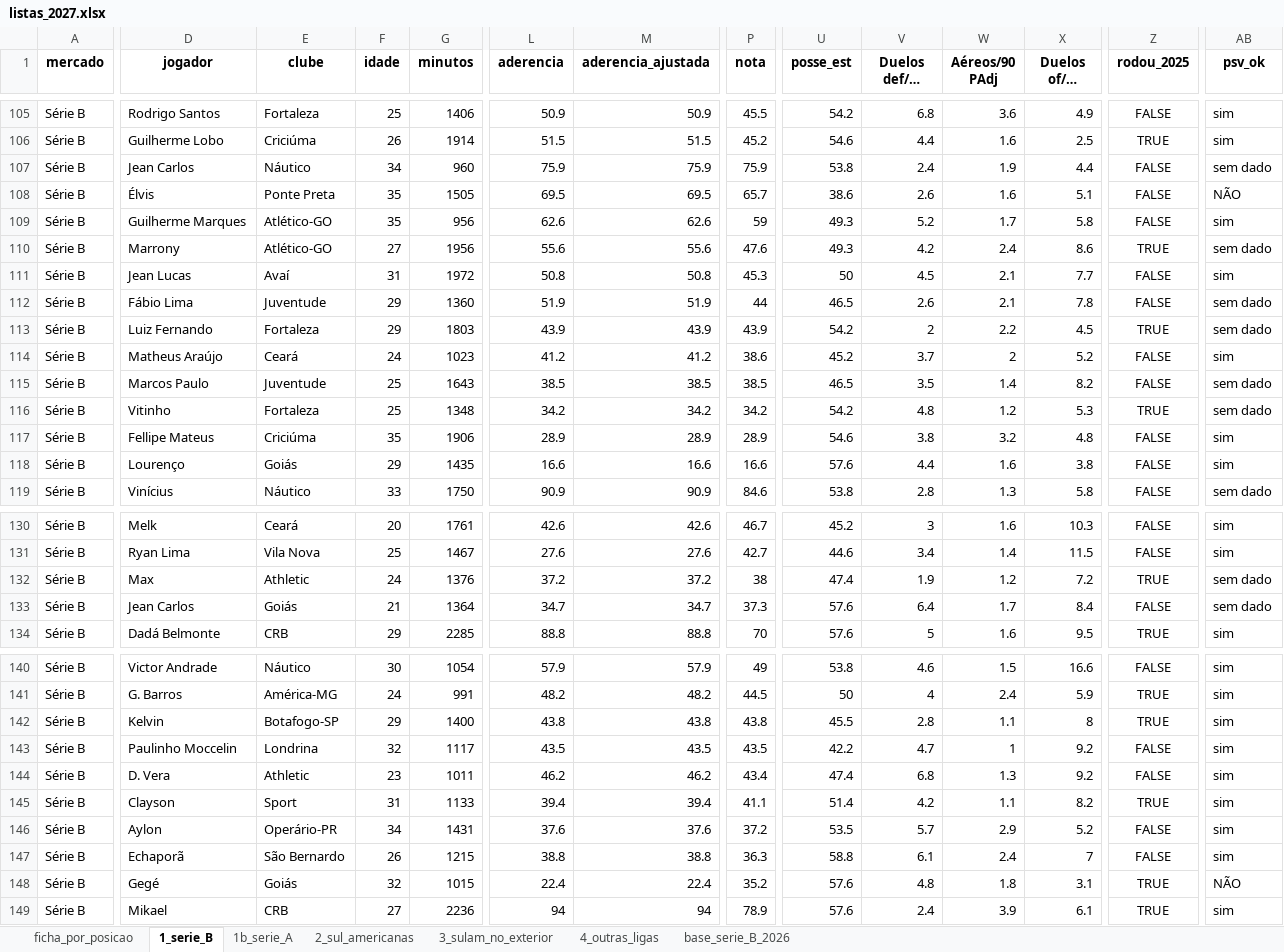
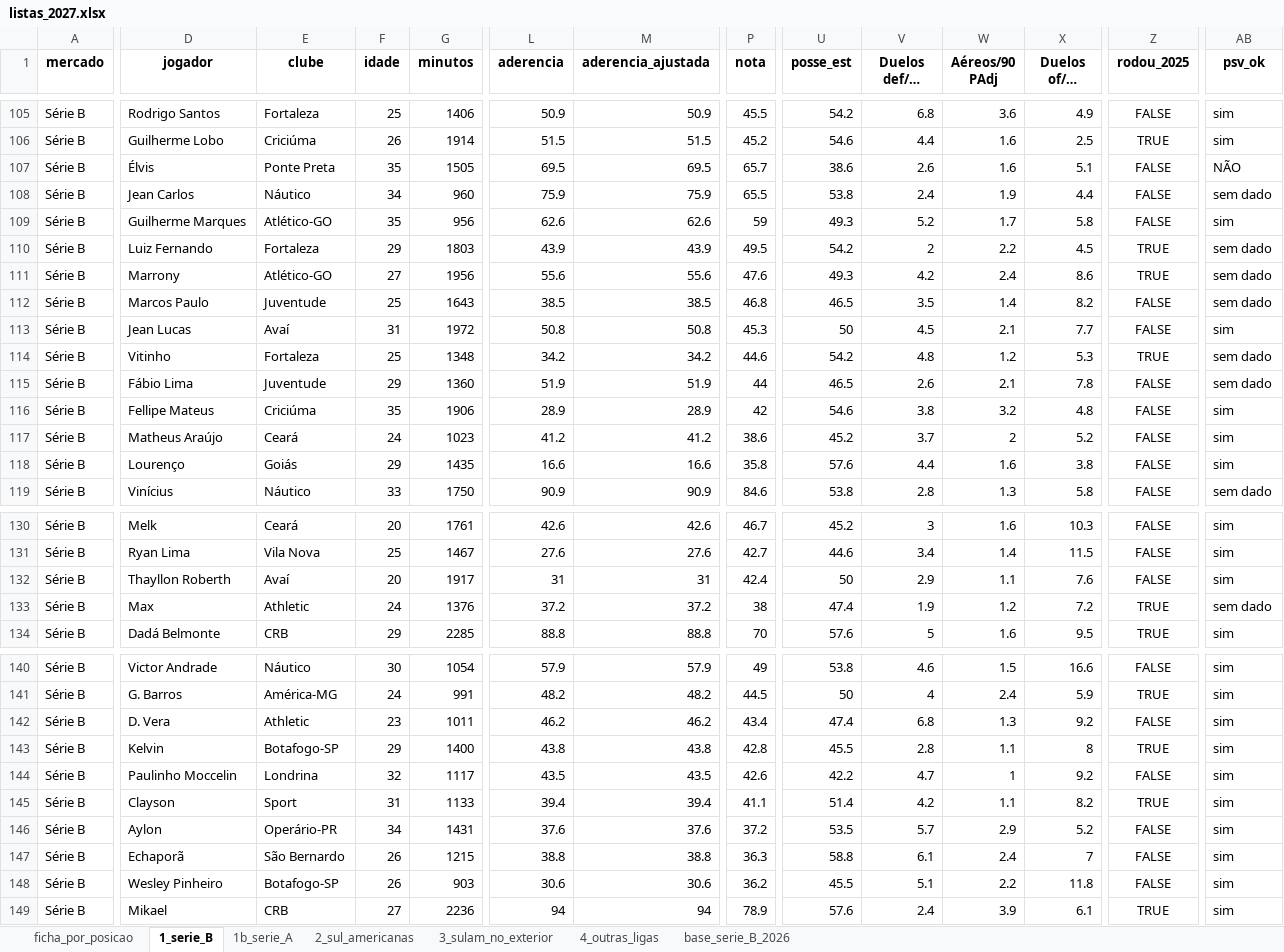
Before and after one commit to henriquesimoessilva3-png/santa-cruz-2027, an Excel workbook: Santa Cruz V2/listas/listas_2027.xlsx, sheet 1_serie_B, drawn as a sheet; only a part is shown, gaps mark what is left out; long unchanged cells end in …; values as stored, in another font and other column widths than the file's, no borders; removed rows and columns are numbered as before the commit, all else as after; rows hold the shown columns only; the diff covers the shown part only; the diff names each change by its address in the sheet, - before the commit and + after, or states it on an @@ line.

```diff
--- a/Santa Cruz V2/listas/listas_2027.xlsx (sheet 1_serie_B)
+++ b/Santa Cruz V2/listas/listas_2027.xlsx (sheet 1_serie_B)
-row 107: Série B | Jean Carlos | Náutico | 34 | 960 | 75.9 | 75.9 | 75.9 | 53.8 | 2.4 | 1.9 | 4.4 | FALSE | sem dado
+row 108: Série B | Jean Carlos | Náutico | 34 | 960 | 75.9 | 75.9 | 65.5 | 53.8 | 2.4 | 1.9 | 4.4 | FALSE | sem dado
+row 110: Série B | Luiz Fernando | Fortaleza | 29 | 1803 | 43.9 | 43.9 | 49.5 | 54.2 | 2 | 2.2 | 4.5 | TRUE | sem dado
+row 112: Série B | Marcos Paulo | Juventude | 25 | 1643 | 38.5 | 38.5 | 46.8 | 46.5 | 3.5 | 1.4 | 8.2 | FALSE | sem dado
+row 114: Série B | Vitinho | Fortaleza | 25 | 1348 | 34.2 | 34.2 | 44.6 | 54.2 | 4.8 | 1.2 | 5.3 | TRUE | sem dado
-D116 (jogador): Luiz Fernando
+D116 (jogador): Fellipe Mateus
-E116 (clube): Fortaleza
+E116 (clube): Criciúma
-F116 (idade): 29
+F116 (idade): 35
-G116 (minutos): 1803
+G116 (minutos): 1906
-L116 (aderencia): 43.9
+L116 (aderencia): 28.9
-M116 (aderencia_ajustada): 43.9
+M116 (aderencia_ajustada): 28.9
-P116 (nota): 43.9
+P116 (nota): 42
-U116 (posse_est): 54.2
+U116 (posse_est): 54.6
-V116 (Duelos def/90 PAdj): 2
+V116 (Duelos def/90 PAdj): 3.8
-W116 (Aéreos/90 PAdj): 2.2
+W116 (Aéreos/90 PAdj): 3.2
-X116 (Duelos of/90 PAdj): 4.5
+X116 (Duelos of/90 PAdj): 4.8
-Z116 (rodou_2025): TRUE
+Z116 (rodou_2025): FALSE
-AB116 (psv_ok): sem dado
+AB116 (psv_ok): sim
-row 115: Série B | Marcos Paulo | Juventude | 25 | 1643 | 38.5 | 38.5 | 38.5 | 46.5 | 3.5 | 1.4 | 8.2 | FALSE | sem dado
-row 116: Série B | Vitinho | Fortaleza | 25 | 1348 | 34.2 | 34.2 | 34.2 | 54.2 | 4.8 | 1.2 | 5.3 | TRUE | sem dado
-row 117: Série B | Fellipe Mateus | Criciúma | 35 | 1906 | 28.9 | 28.9 | 28.9 | 54.6 | 3.8 | 3.2 | 4.8 | FALSE | sim
-P118 (nota): 16.6
+P118 (nota): 35.8
+row 132: Série B | Thayllon Roberth | Avaí | 20 | 1917 | 31 | 31 | 42.4 | 50 | 2.9 | 1.1 | 7.6 | FALSE | sim
-row 133: Série B | Jean Carlos | Goiás | 21 | 1364 | 34.7 | 34.7 | 37.3 | 57.6 | 6.4 | 1.7 | 8.4 | FALSE | sem dado
-row 142: Série B | Kelvin | Botafogo-SP | 29 | 1400 | 43.8 | 43.8 | 43.8 | 45.5 | 2.8 | 1.1 | 8 | TRUE | sim
-row 143: Série B | Paulinho Moccelin | Londrina | 32 | 1117 | 43.5 | 43.5 | 43.5 | 42.2 | 4.7 | 1 | 9.2 | FALSE | sim
+row 143: Série B | Kelvin | Botafogo-SP | 29 | 1400 | 43.8 | 43.8 | 42.8 | 45.5 | 2.8 | 1.1 | 8 | TRUE | sim
+row 144: Série B | Paulinho Moccelin | Londrina | 32 | 1117 | 43.5 | 43.5 | 42.6 | 42.2 | 4.7 | 1 | 9.2 | FALSE | sim
-row 148: Série B | Gegé | Goiás | 32 | 1015 | 22.4 | 22.4 | 35.2 | 57.6 | 4.8 | 1.8 | 3.1 | TRUE | NÃO
+row 148: Série B | Wesley Pinheiro | Botafogo-SP | 26 | 903 | 30.6 | 30.6 | 36.2 | 45.5 | 5.1 | 2.2 | 11.8 | FALSE | sim
```
Also changed, not shown: 13 added rows, 13 removed rows and 234 edited cells elsewhere in this sheet, sheet 2_sul_americanas, sheet 3_sulam_no_exterior, sheet 4_outras_ligas, sheet 1b_serie_A, sheet base_serie_B_2026, Santa Cruz V2/listas/bola_parada_especialistas.xlsx, 36 other files.
